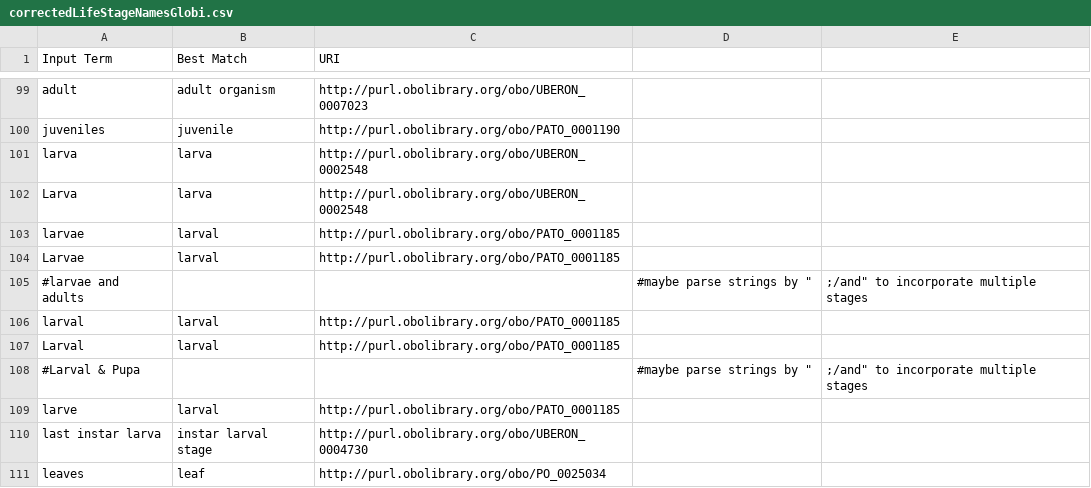
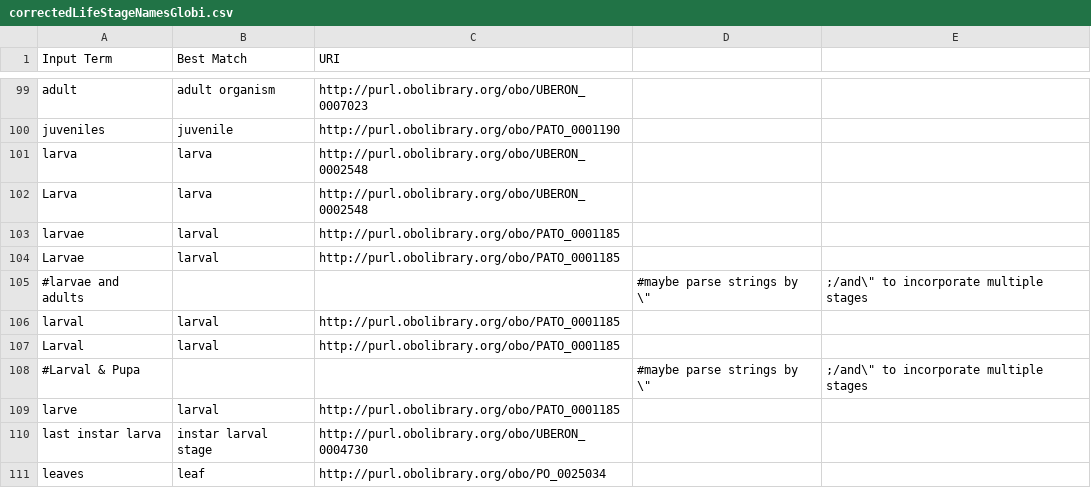
Before and after one commit to digital-botanical-gardens-initiative/rdflib_trydb_globi, a CSV file: ontology/data/correctedLifeStageNamesGlobi.csv, drawn as a sheet; only a part is shown, gaps mark what is left out.

Commit message:
formatting changes

```diff
--- a/ontology/data/correctedLifeStageNamesGlobi.csv
+++ b/ontology/data/correctedLifeStageNamesGlobi.csv
@@ -104,6 +104,6 @@ larvae,larval,http://purl.obolibrary.org/obo/PATO_0001185,
 Larvae,larval,http://purl.obolibrary.org/obo/PATO_0001185,
-#larvae and adults,,, #maybe parse strings by ",;/and" to incorporate multiple stages
+#larvae and adults,,, #maybe parse strings by \",;/and\" to incorporate multiple stages
 larval,larval,http://purl.obolibrary.org/obo/PATO_0001185,
 Larval,larval,http://purl.obolibrary.org/obo/PATO_0001185,
-#Larval & Pupa,,, #maybe parse strings by ",;/and" to incorporate multiple stages
+#Larval & Pupa,,, #maybe parse strings by \",;/and\" to incorporate multiple stages
 larve,larval,http://purl.obolibrary.org/obo/PATO_0001185,
```
